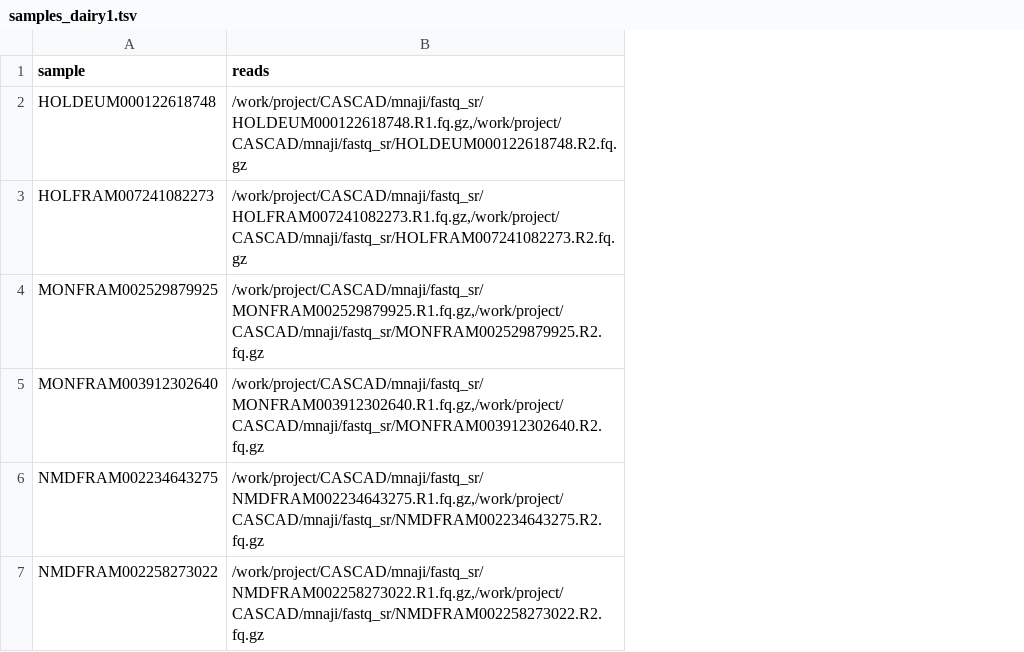
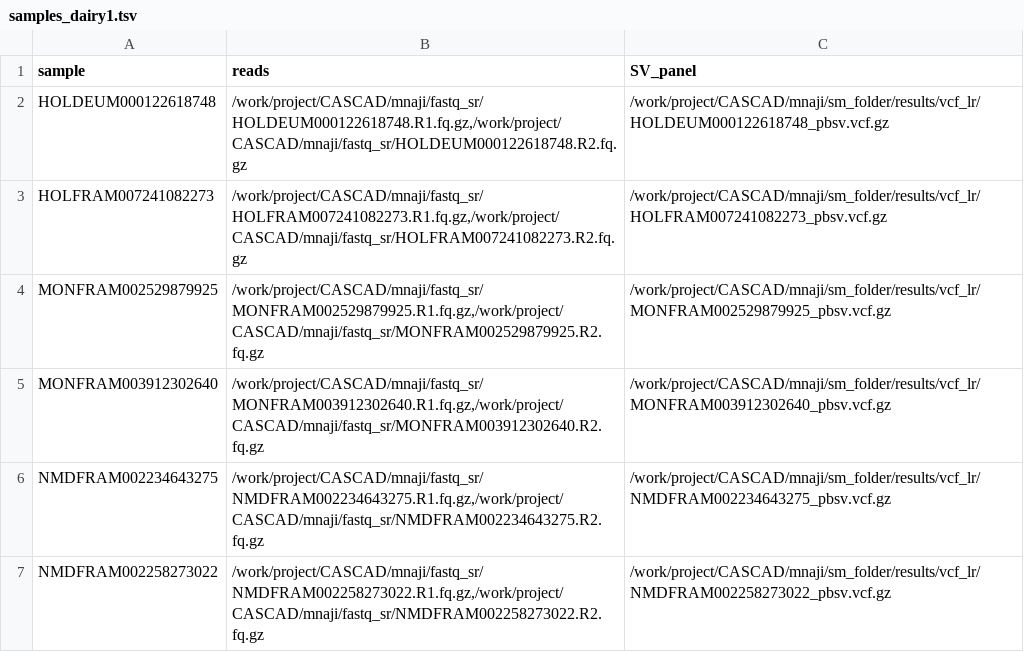
Before and after one commit to mas-agis/cascad1, a TSV file: workflow/samples_dairy1.tsv, drawn as a sheet; the diff names each change by its address in the sheet, - before the commit and + after, or states it on an @@ line.

Commit message:
modify the vg_breed_pipe.smk and workflow/Snakefile_breed_leave2_out

```diff
--- a/workflow/samples_dairy1.tsv
+++ b/workflow/samples_dairy1.tsv
+column C (SV_panel), rows 2-7: /work/project/CASCAD/mnaji/sm_folder/results/vcf_lr/HOLDEUM000122618748_pbsv.vcf.gz | /work/project/CASCAD/mnaji/sm_folder/results/vcf_lr/HOLFRAM007241082273_pbsv.vcf.gz | /work/project/CASCAD/mnaji/sm_folder/results/vcf_lr/MONFRAM002529879925_pbsv.vcf.gz | /work/project/CASCAD/mnaji/sm_folder/results/vcf_lr/MONFRAM003912302640_pbsv.vcf.gz | /work/project/CASCAD/mnaji/sm_folder/results/vcf_lr/NMDFRAM002234643275_pbsv.vcf.gz | /work/project/CASCAD/mnaji/sm_folder/results/vcf_lr/NMDFRAM002258273022_pbsv.vcf.gz
```
Also changed, not shown: 2 other files.
